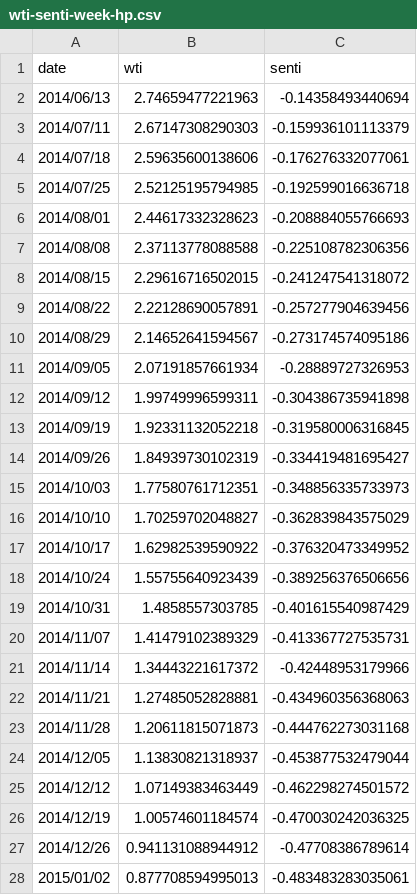
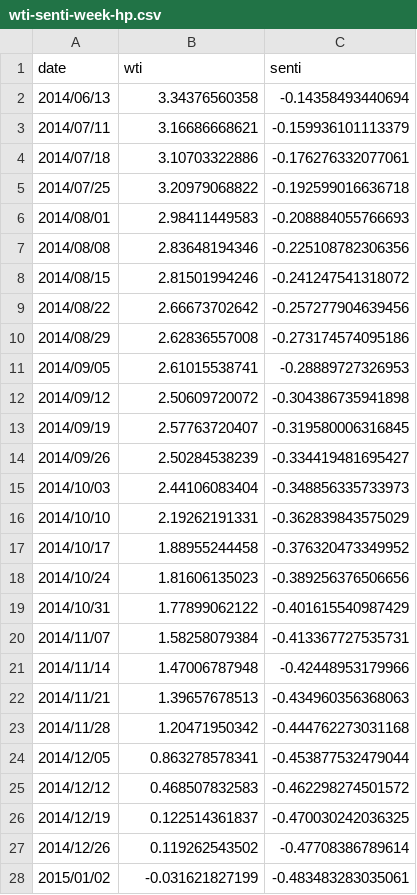
Before and after one commit to bwriteLeaf/guochushiyan, a CSV file: winequality/wti-senti-week-hp.csv, drawn as a sheet; only a part is shown; the diff covers the shown part only.

```diff
--- a/winequality/wti-senti-week-hp.csv
+++ b/winequality/wti-senti-week-hp.csv
@@ -1,28 +1,28 @@
 date,wti,senti
-2014/06/13,2.74659477221963,-0.14358493440694
-2014/07/11,2.67147308290303,-0.159936101113379
-2014/07/18,2.59635600138606,-0.176276332077061
-2014/07/25,2.52125195794985,-0.192599016636718
-2014/08/01,2.44617332328623,-0.208884055766693
-2014/08/08,2.37113778088588,-0.225108782306356
-2014/08/15,2.29616716502015,-0.241247541318072
-2014/08/22,2.22128690057891,-0.257277904639456
-2014/08/29,2.14652641594567,-0.273174574095186
-2014/09/05,2.07191857661934,-0.28889727326953
-2014/09/12,1.99749996599311,-0.304386735941898
-2014/09/19,1.92331132052218,-0.319580006316845
-2014/09/26,1.84939730102319,-0.334419481695427
-2014/10/03,1.77580761712351,-0.348856335733973
-2014/10/10,1.70259702048827,-0.362839843575029
-2014/10/17,1.62982539590922,-0.376320473349952
-2014/10/24,1.55755640923439,-0.389256376506656
-2014/10/31,1.4858557303785,-0.401615540987429
-2014/11/07,1.41479102389329,-0.413367727535731
-2014/11/14,1.34443221617372,-0.42448953179966
-2014/11/21,1.27485052828881,-0.434960356368063
-2014/11/28,1.20611815071873,-0.444762273031168
-2014/12/05,1.13830821318937,-0.453877532479044
-2014/12/12,1.07149383463449,-0.462298274501572
-2014/12/19,1.00574601184574,-0.470030242036325
-2014/12/26,0.941131088944912,-0.47708386789614
-2015/01/02,0.877708594995013,-0.483483283035061
+2014/06/13,3.34376560358,-0.14358493440694
+2014/07/11,3.16686668621,-0.159936101113379
+2014/07/18,3.10703322886,-0.176276332077061
+2014/07/25,3.20979068822,-0.192599016636718
+2014/08/01,2.98411449583,-0.208884055766693
+2014/08/08,2.83648194346,-0.225108782306356
+2014/08/15,2.81501994246,-0.241247541318072
+2014/08/22,2.66673702642,-0.257277904639456
+2014/08/29,2.62836557008,-0.273174574095186
+2014/09/05,2.61015538741,-0.28889727326953
+2014/09/12,2.50609720072,-0.304386735941898
+2014/09/19,2.57763720407,-0.319580006316845
+2014/09/26,2.50284538239,-0.334419481695427
+2014/10/03,2.44106083404,-0.348856335733973
+2014/10/10,2.19262191331,-0.362839843575029
+2014/10/17,1.88955244458,-0.376320473349952
+2014/10/24,1.81606135023,-0.389256376506656
+2014/10/31,1.77899062122,-0.401615540987429
+2014/11/07,1.58258079384,-0.413367727535731
+2014/11/14,1.47006787948,-0.42448953179966
+2014/11/21,1.39657678513,-0.434960356368063
+2014/11/28,1.20471950342,-0.444762273031168
+2014/12/05,0.863278578341,-0.453877532479044
+2014/12/12,0.468507832583,-0.462298274501572
+2014/12/19,0.122514361837,-0.470030242036325
+2014/12/26,0.119262543502,-0.47708386789614
+2015/01/02,-0.031621827199,-0.483483283035061
```
Also changed, not shown: 166 edited cells elsewhere in this file, winequality/data_type1_7785_413.csv, winequality/data_type1week_7785_413.csv, 28 other files.
